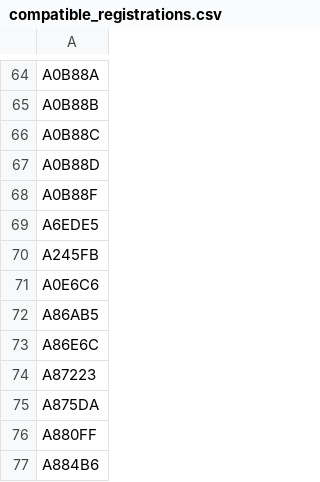
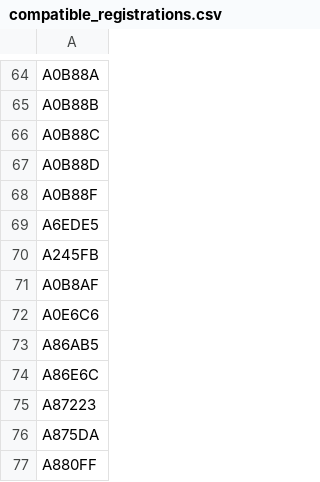
Before and after one commit to mstavro/fleetR, a CSV file: data/compatible_registrations.csv, drawn as a sheet; only a part is shown, gaps mark what is left out; the shorter side is filled out with more unchanged rows.

```diff
--- a/data/compatible_registrations.csv
+++ b/data/compatible_registrations.csv
@@ -70,2 +70,3 @@ A6EDE5
 A245FB
+A0B8AF
 A0E6C6
```
Also changed, not shown: data/united_full_fleet_info.csv.
